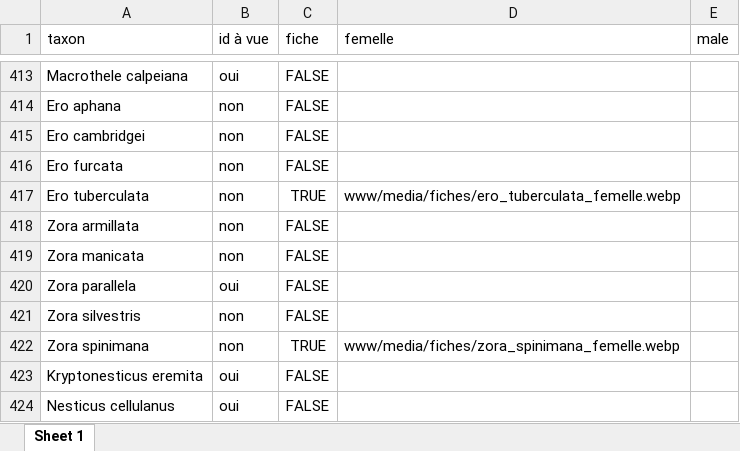
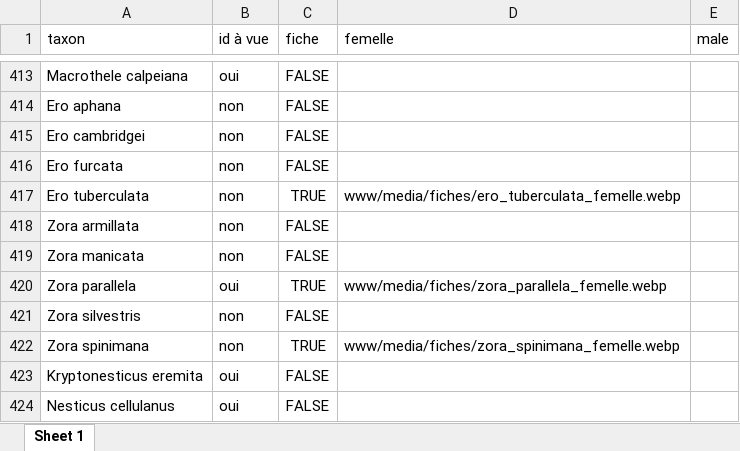
Before and after one commit to CedricMondy/araignees_idf, an Excel workbook: photos.xlsx, sheet Sheet 1, drawn as a sheet; only a part is shown, gaps mark what is left out; values as stored, in another font and other column widths than the file's, no borders; conditional formats and table styles not drawn; the diff names each change by its address in the sheet, - before the commit and + after, or states it on an @@ line.

Commit message:
ajoute Zora parallela femelle

```diff
--- a/photos.xlsx (sheet Sheet 1)
+++ b/photos.xlsx (sheet Sheet 1)
-C420 (fiche): FALSE
+C420 (fiche): TRUE
-D420 (femelle): (empty)
+D420 (femelle): www/media/fiches/zora_parallela_femelle.webp
```
Also changed, not shown: 1 other file.
